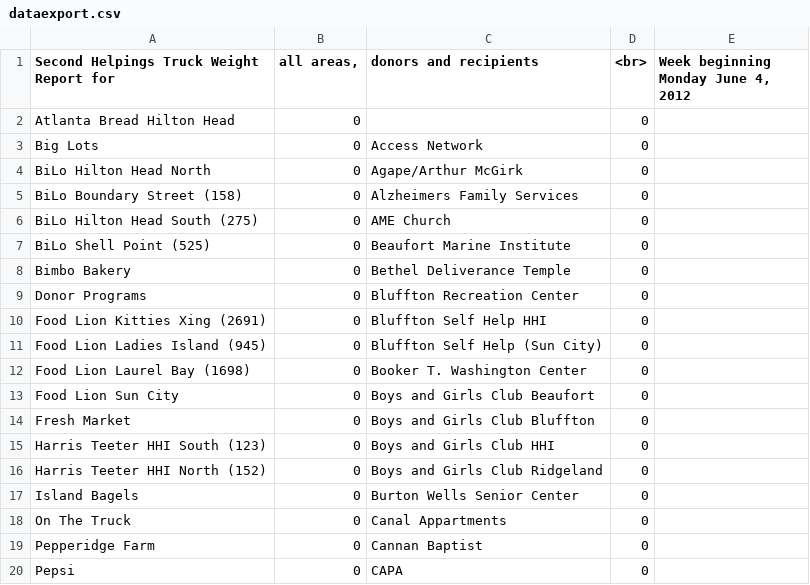
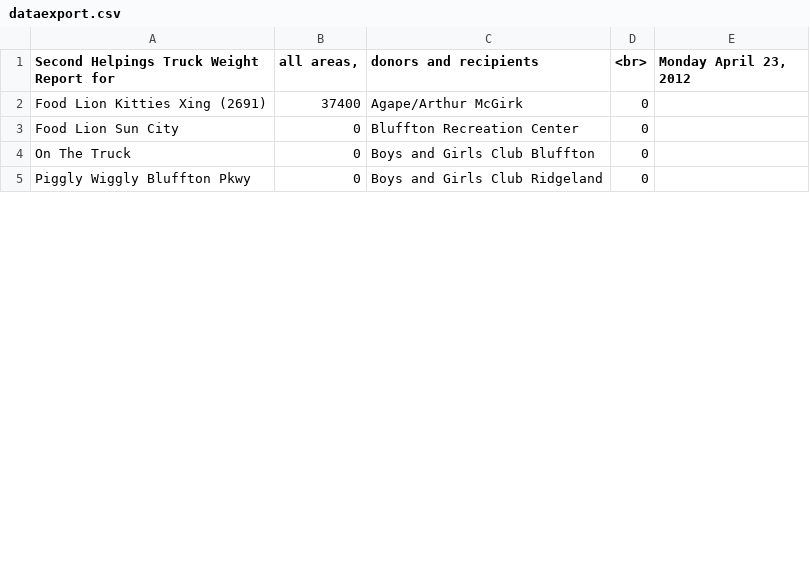
Before and after one commit to megandalster/sh-homeplate, a CSV file: dataexport.csv, drawn as a sheet; only a part is shown; the diff covers the shown part only.

```diff
--- a/dataexport.csv
+++ b/dataexport.csv
@@ -1,20 +1,5 @@
-"Second Helpings Truck Weight Report for "," all areas, "," donors and recipients ",<br>,"Week beginning Monday June 4, 2012"
-"Atlanta Bread  Hilton Head",0,,0
-"Big Lots",0,"Access Network",0
-"BiLo   Hilton Head North",0,"Agape/Arthur McGirk",0
-"BiLo  Boundary Street (158)",0,"Alzheimers Family Services",0
-"BiLo  Hilton Head South (275)",0,"AME Church",0
-"BiLo  Shell Point (525)",0,"Beaufort Marine Institute",0
-"Bimbo Bakery",0,"Bethel Deliverance Temple",0
-"Donor Programs",0,"Bluffton Recreation Center",0
-"Food Lion  Kitties Xing  (2691)",0,"Bluffton Self Help  HHI",0
-"Food Lion  Ladies Island (945)",0,"Bluffton Self Help (Sun City)",0
-"Food Lion  Laurel Bay (1698)",0,"Booker T. Washington Center",0
-"Food Lion Sun City",0,"Boys and Girls Club  Beaufort",0
-"Fresh Market",0,"Boys and Girls Club  Bluffton",0
-"Harris Teeter  HHI  South (123)",0,"Boys and Girls Club  HHI",0
-"Harris Teeter  HHI North (152)",0,"Boys and Girls Club  Ridgeland",0
-"Island  Bagels",0,"Burton Wells  Senior Center",0
-"On The Truck",0,"Canal Appartments",0
-"Pepperidge Farm",0,"Cannan Baptist",0
-Pepsi,0,CAPA,0
+"Second Helpings Truck Weight Report for "," all areas, "," donors and recipients ",<br>,"Monday April 23, 2012"
+"Food Lion  Kitties Xing  (2691)",37400,"Agape/Arthur McGirk",0
+"Food Lion Sun City",0,"Bluffton Recreation Center",0
+"On The Truck",0,"Boys and Girls Club  Bluffton",0
+"Piggly Wiggly  Bluffton Pkwy",0,"Boys and Girls Club  Ridgeland",0
```
Also changed, not shown: 46 removed rows and 10 edited cells elsewhere in this file, 1 other file.
